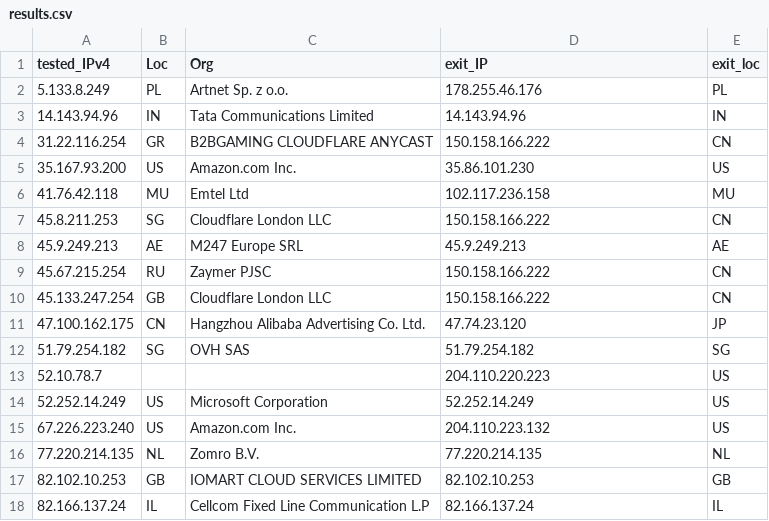
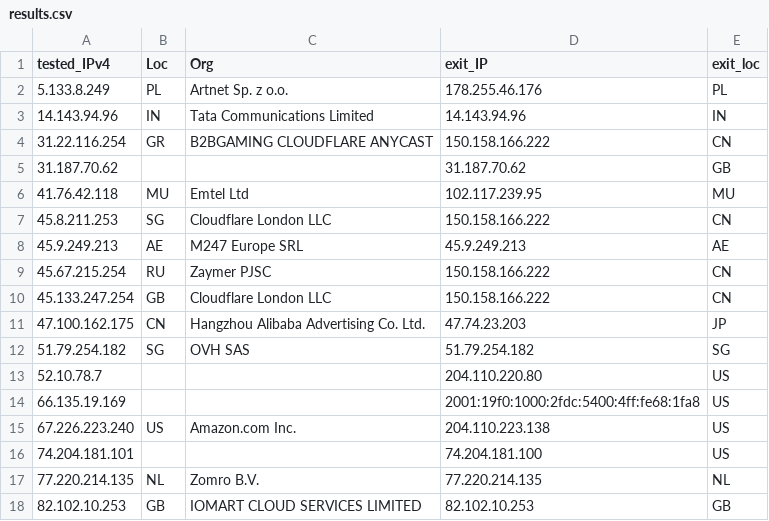
Before and after one commit to tr1s7an/Unofficial-Cloudflare-nodes, a CSV file: results.csv, drawn as a sheet; only a part is shown; the shorter side is filled out with more unchanged rows; the diff covers the shown part only.

```diff
--- a/results.csv
+++ b/results.csv
@@ -4,4 +4,4 @@ tested_IPv4,Loc,Org,exit_IP,exit_loc
 31.22.116.254,GR,B2BGAMING CLOUDFLARE ANYCAST,150.158.166.222,CN
-35.167.93.200,US,Amazon.com  Inc.,35.86.101.230,US
-41.76.42.118,MU,Emtel Ltd,102.117.236.158,MU
+31.187.70.62,,,31.187.70.62,GB
+41.76.42.118,MU,Emtel Ltd,102.117.239.95,MU
 45.8.211.253,SG,Cloudflare London  LLC,150.158.166.222,CN
@@ -10,7 +10,8 @@ tested_IPv4,Loc,Org,exit_IP,exit_loc
 45.133.247.254,GB,Cloudflare London  LLC,150.158.166.222,CN
-47.100.162.175,CN,Hangzhou Alibaba Advertising Co. Ltd.,47.74.23.120,JP
+47.100.162.175,CN,Hangzhou Alibaba Advertising Co. Ltd.,47.74.23.203,JP
 51.79.254.182,SG,OVH SAS,51.79.254.182,SG
-52.10.78.7,,,204.110.220.223,US
-52.252.14.249,US,Microsoft Corporation,52.252.14.249,US
-67.226.223.240,US,Amazon.com  Inc.,204.110.223.132,US
+52.10.78.7,,,204.110.220.80,US
+66.135.19.169,,,2001:19f0:1000:2fdc:5400:4ff:fe68:1fa8,US
+67.226.223.240,US,Amazon.com  Inc.,204.110.223.138,US
+74.204.181.101,,,74.204.181.100,US
 77.220.214.135,NL,Zomro B.V.,77.220.214.135,NL
```
Also changed, not shown: 9 added rows, 5 removed rows and 5 edited cells elsewhere in this file.
